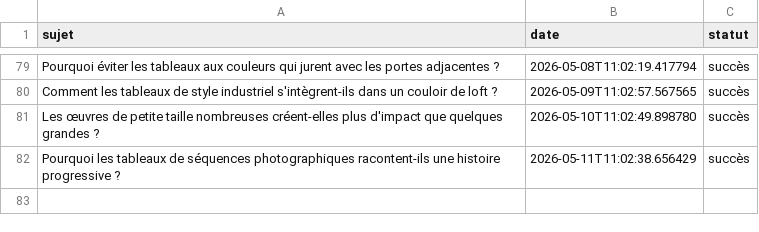
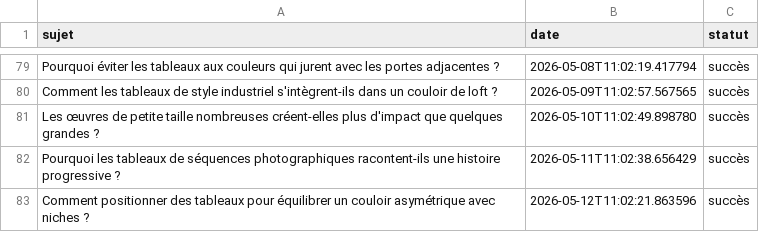
Before and after one commit to Metalosmose21/Couloir-1, a CSV file: sujets_traites.csv, drawn as a sheet; only a part is shown, gaps mark what is left out; the diff names each change by its address in the sheet, - before the commit and + after, or states it on an @@ line.

```diff
--- a/sujets_traites.csv
+++ b/sujets_traites.csv
+row 83: Comment positionner des tableaux pour équilibrer un couloir asymétrique avec niches ? | 2026-05-12T11:02:21.863596 | succès
```
Also changed, not shown: sujets.csv.
